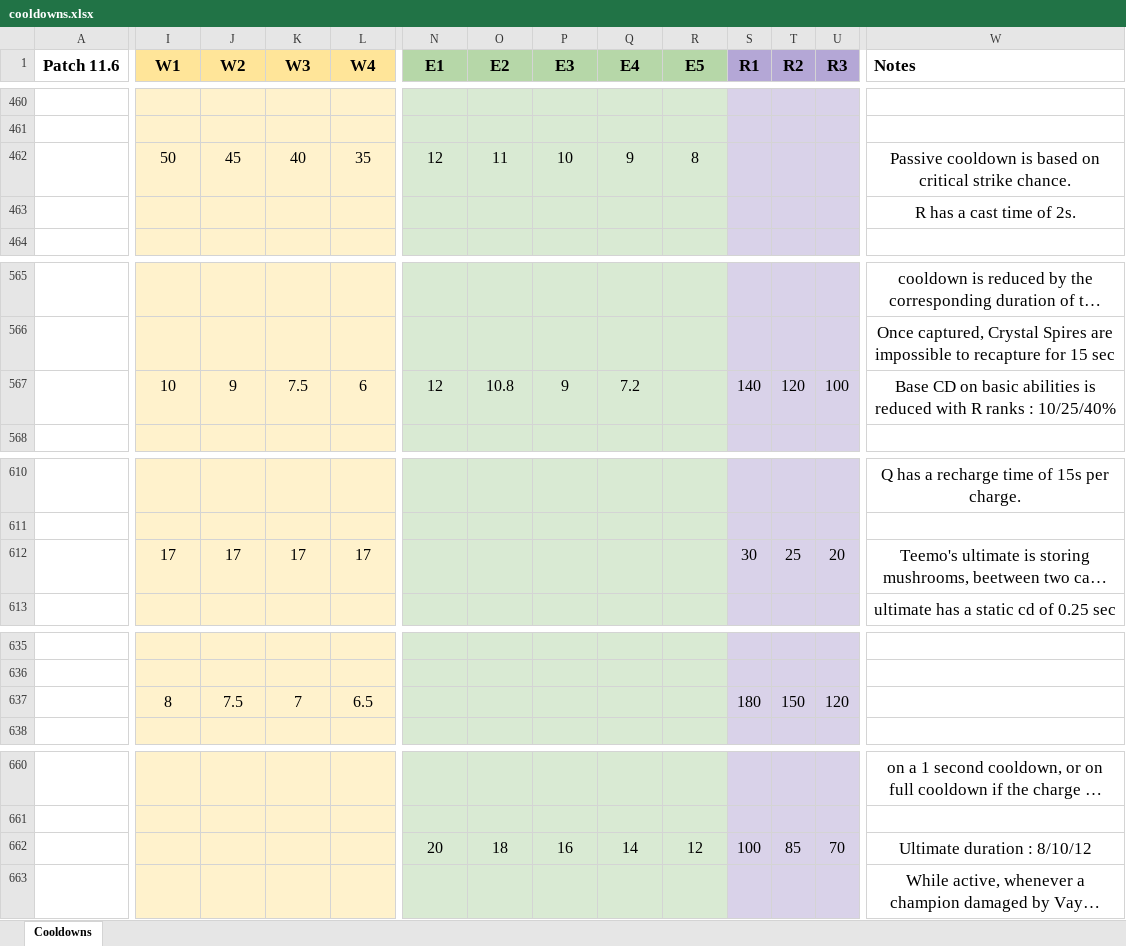
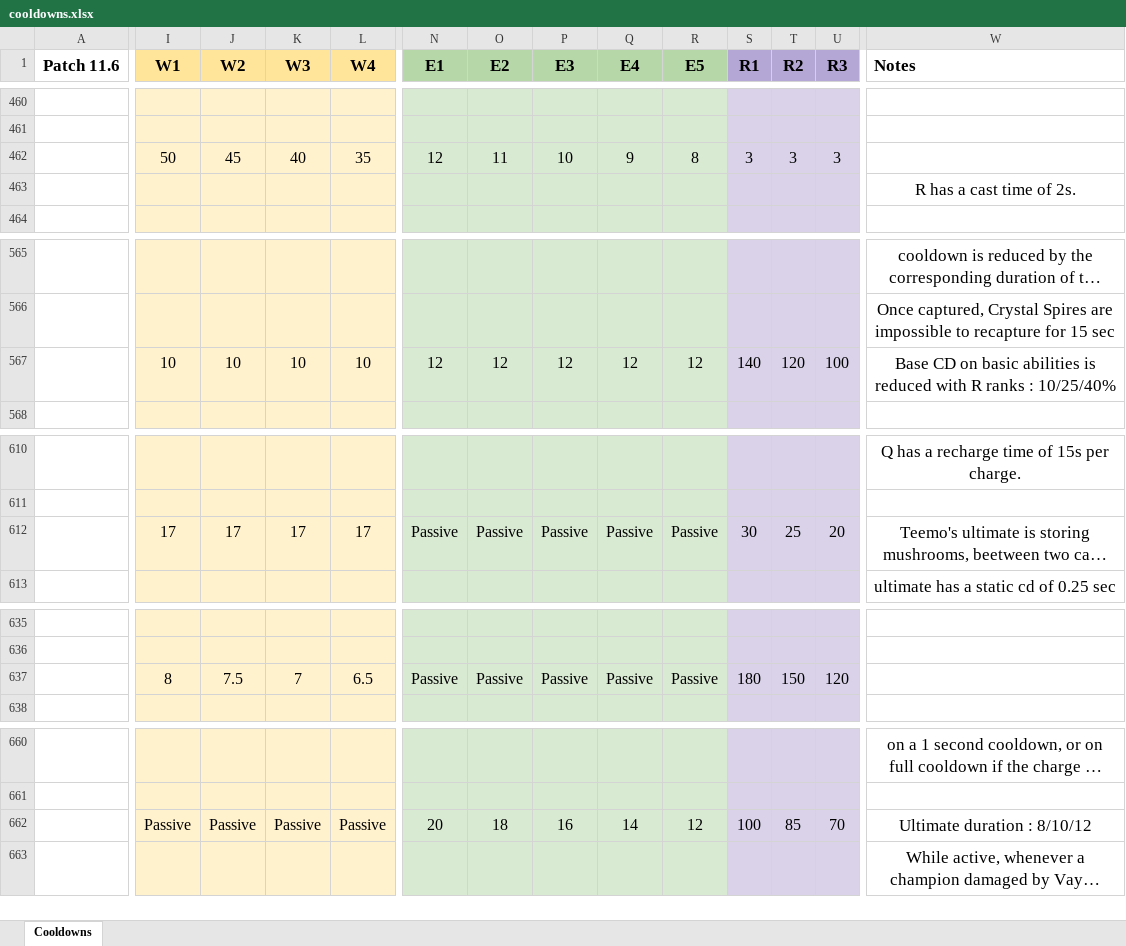
Before and after one commit to Vigintillionn/Heimerdinger, an Excel workbook: constants/cooldowns.xlsx, sheet Cooldowns, drawn as a sheet; only a part is shown, gaps mark what is left out; long unchanged cells end in …; values as stored, in another font and other column widths than the file's, no borders; removed rows and columns are numbered as before the commit, all else as after; rows hold the shown columns only; the diff covers the shown part only; the diff names each change by its address in the sheet, - before the commit and + after, or states it on an @@ line.

Commit message:
Added counter command and fixed some odd cases for cooldowns
Co-authored-by: Thundeee <Thundeee@users.noreply.github.com>

```diff
--- a/constants/cooldowns.xlsx (sheet Cooldowns)
+++ b/constants/cooldowns.xlsx (sheet Cooldowns)
-S462 (R1): (empty)
+S462 (R1): 3
-T462 (R2): (empty)
+T462 (R2): 3
-U462 (R3): (empty)
+U462 (R3): 3
-W462 (Notes): Passive cooldown is based on critical strike chance.
+W462 (Notes): (empty)
-row 567:  | 10 | 9 | 7.5 | 6 | 12 | 10.8 | 9 | 7.2 |  | 140 | 120 | 100 | Base CD on basic abilities is reduced with R ranks : 10/25/40%
+row 567:  | 10 | 10 | 10 | 10 | 12 | 12 | 12 | 12 | 12 | 140 | 120 | 100 | Base CD on basic abilities is reduced with R ranks : 10/25/40%
-N612 (E1): (empty)
+N612 (E1): Passive
-O612 (E2): (empty)
+O612 (E2): Passive
-P612 (E3): (empty)
+P612 (E3): Passive
-Q612 (E4): (empty)
+Q612 (E4): Passive
-R612 (E5): (empty)
+R612 (E5): Passive
-N637 (E1): (empty)
+N637 (E1): Passive
-O637 (E2): (empty)
+O637 (E2): Passive
-P637 (E3): (empty)
+P637 (E3): Passive
-Q637 (E4): (empty)
+Q637 (E4): Passive
-R637 (E5): (empty)
+R637 (E5): Passive
-I662 (W1): (empty)
+I662 (W1): Passive
-J662 (W2): (empty)
+J662 (W2): Passive
-K662 (W3): (empty)
+K662 (W3): Passive
-L662 (W4): (empty)
+L662 (W4): Passive
```
Also changed, not shown: 11 edited cells and cell formats elsewhere in this sheet, 6 other files.
